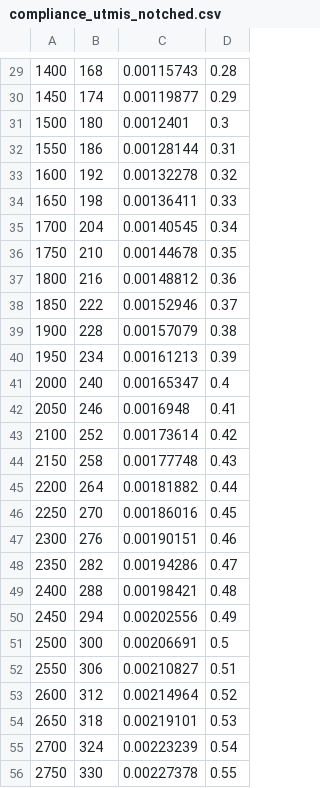
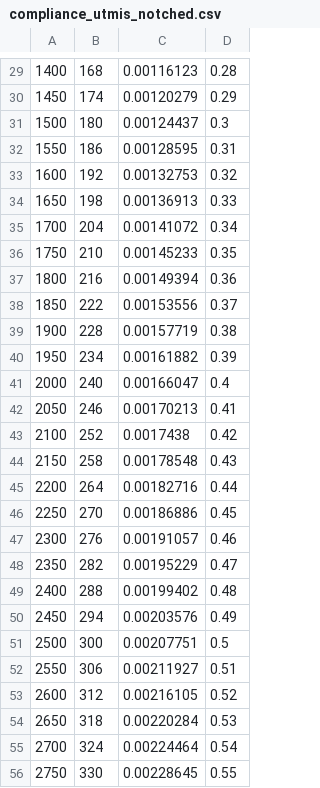
Before and after one commit to erolsson/transformation_fatigue, a CSV file: utmis_specimens/mechanical_analysis/compliance_utmis_notched.csv, drawn as a sheet; only a part is shown, gaps mark what is left out; the diff covers the shown part only.

```diff
--- a/utmis_specimens/mechanical_analysis/compliance_utmis_notched.csv
+++ b/utmis_specimens/mechanical_analysis/compliance_utmis_notched.csv
@@ -29,28 +29,28 @@
-1400,168,0.00115743,0.28
-1450,174,0.00119877,0.29
-1500,180,0.0012401,0.3
-1550,186,0.00128144,0.31
-1600,192,0.00132278,0.32
-1650,198,0.00136411,0.33
-1700,204,0.00140545,0.34
-1750,210,0.00144678,0.35
-1800,216,0.00148812,0.36
-1850,222,0.00152946,0.37
-1900,228,0.00157079,0.38
-1950,234,0.00161213,0.39
-2000,240,0.00165347,0.4
-2050,246,0.0016948,0.41
-2100,252,0.00173614,0.42
-2150,258,0.00177748,0.43
-2200,264,0.00181882,0.44
-2250,270,0.00186016,0.45
-2300,276,0.00190151,0.46
-2350,282,0.00194286,0.47
-2400,288,0.00198421,0.48
-2450,294,0.00202556,0.49
-2500,300,0.00206691,0.5
-2550,306,0.00210827,0.51
-2600,312,0.00214964,0.52
-2650,318,0.00219101,0.53
-2700,324,0.00223239,0.54
-2750,330,0.00227378,0.55
+1400,168,0.00116123,0.28
+1450,174,0.00120279,0.29
+1500,180,0.00124437,0.3
+1550,186,0.00128595,0.31
+1600,192,0.00132753,0.32
+1650,198,0.00136913,0.33
+1700,204,0.00141072,0.34
+1750,210,0.00145233,0.35
+1800,216,0.00149394,0.36
+1850,222,0.00153556,0.37
+1900,228,0.00157719,0.38
+1950,234,0.00161882,0.39
+2000,240,0.00166047,0.4
+2050,246,0.00170213,0.41
+2100,252,0.0017438,0.42
+2150,258,0.00178548,0.43
+2200,264,0.00182716,0.44
+2250,270,0.00186886,0.45
+2300,276,0.00191057,0.46
+2350,282,0.00195229,0.47
+2400,288,0.00199402,0.48
+2450,294,0.00203576,0.49
+2500,300,0.00207751,0.5
+2550,306,0.00211927,0.51
+2600,312,0.00216105,0.52
+2650,318,0.00220284,0.53
+2700,324,0.00224464,0.54
+2750,330,0.00228645,0.55
```
Also changed, not shown: 73 edited cells elsewhere in this file, utmis_specimens/mechanical_analysis/compliance_utmis_smooth.csv.
